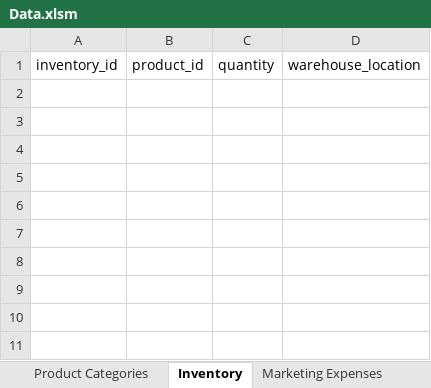
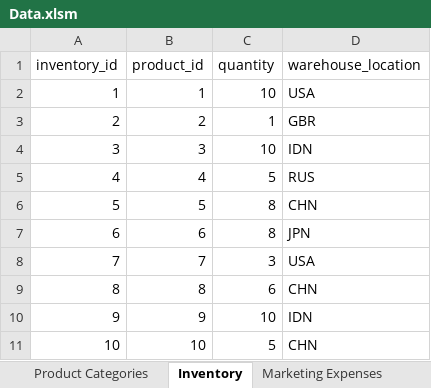
Before and after one commit to agungatd/End-to-end-E-commerce-Data-Lakehouse, an Excel workbook: docs/other/Data.xlsm, sheet Inventory, drawn as a sheet; values as stored, in another font and other column widths than the file's, no borders; the diff names each change by its address in the sheet, - before the commit and + after, or states it on an @@ line.

```diff
--- a/docs/other/Data.xlsm (sheet Inventory)
+++ b/docs/other/Data.xlsm (sheet Inventory)
+row 2: 1 | 1 | 10 | USA
+row 3: 2 | 2 | 1 | GBR
+row 4: 3 | 3 | 10 | IDN
+row 5: 4 | 4 | 5 | RUS
+row 6: 5 | 5 | 8 | CHN
+row 7: 6 | 6 | 8 | JPN
+row 8: 7 | 7 | 3 | USA
+row 9: 8 | 8 | 6 | CHN
+row 10: 9 | 9 | 10 | IDN
+row 11: 10 | 10 | 5 | CHN
```
Also changed, not shown: sheet Products, sheet Product Categories, sheet Metrics.
